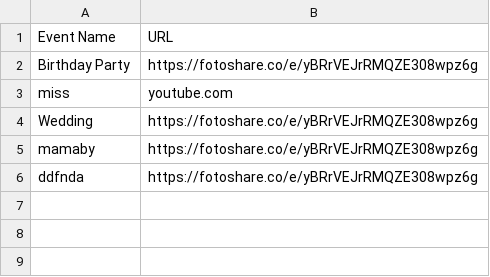
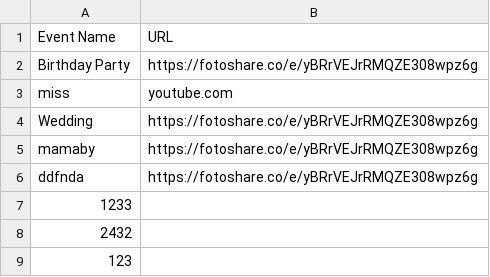
Before and after one commit to sirnichemotivation-rgb/events-landingpage, a CSV file: events.csv, drawn as a sheet; the diff names each change by its address in the sheet, - before the commit and + after, or states it on an @@ line.

Commit message:
Update events.csv

```diff
--- a/events.csv
+++ b/events.csv
+row 7: 1233
+row 8: 2432
+row 9: 123
```
